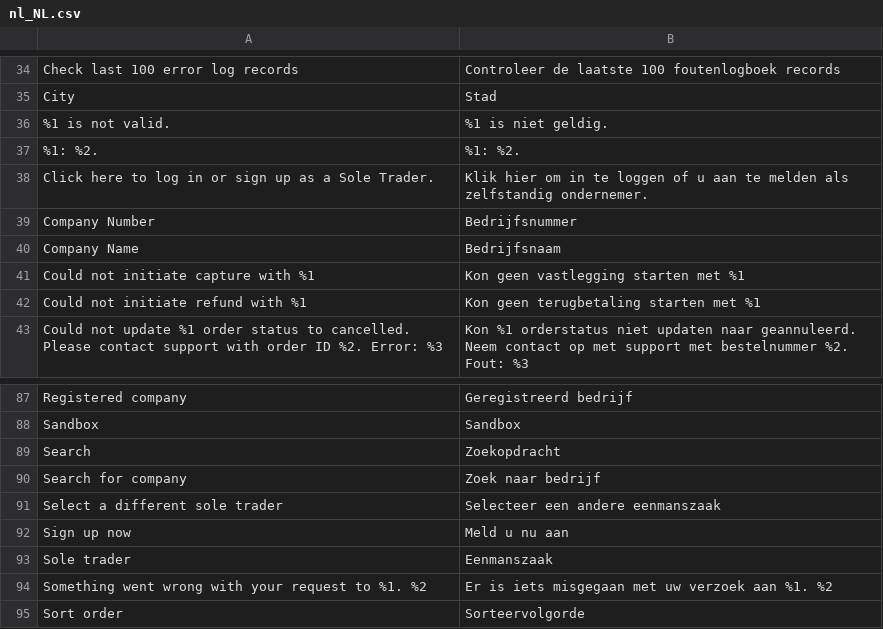
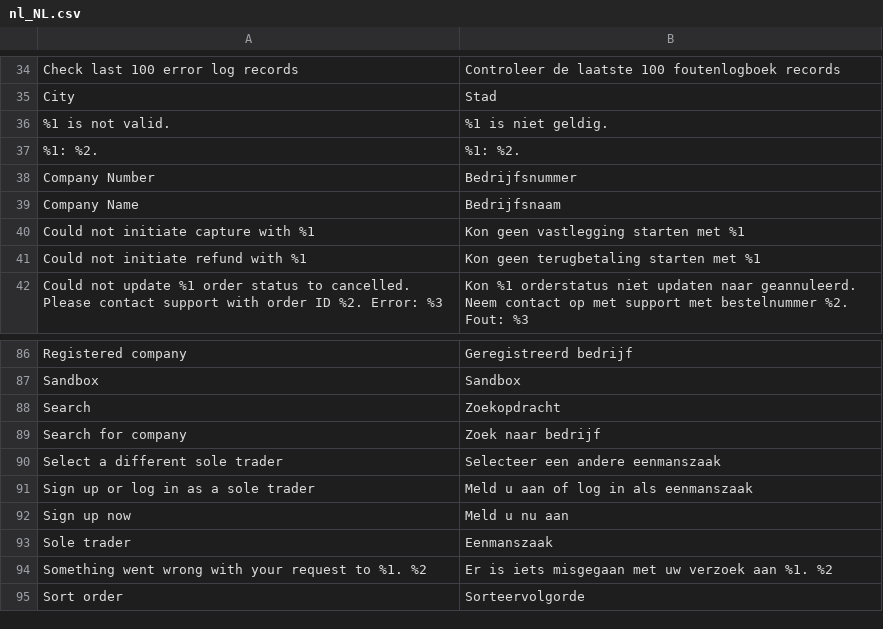
Before and after one commit to two-inc/magento-plugin, a CSV file: i18n/nl_NL.csv, drawn as a sheet; only a part is shown, gaps mark what is left out; removed rows and columns are numbered as before the commit, all else as after; the diff names each change by its address in the sheet, - before the commit and + after, or states it on an @@ line.

```diff
--- a/i18n/nl_NL.csv
+++ b/i18n/nl_NL.csv
-row 38: Click here to log in or sign up as a Sole Trader. | Klik hier om in te loggen of u aan te melden als zelfstandig ondernemer.
+row 91: Sign up or log in as a sole trader | Meld u aan of log in als eenmanszaak
```
Also changed, not shown: i18n/es_ES.csv, i18n/nb_NO.csv, 42 other files.
